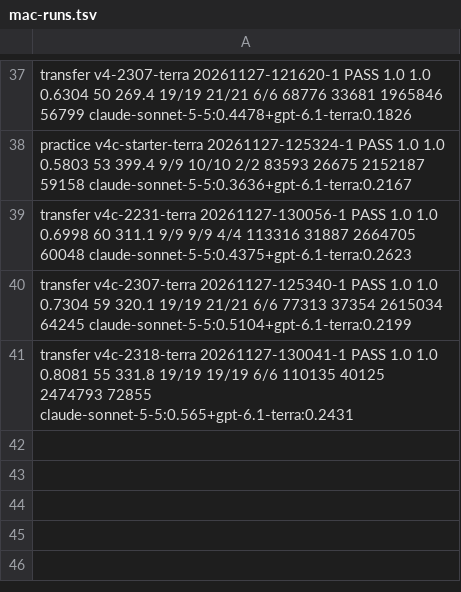
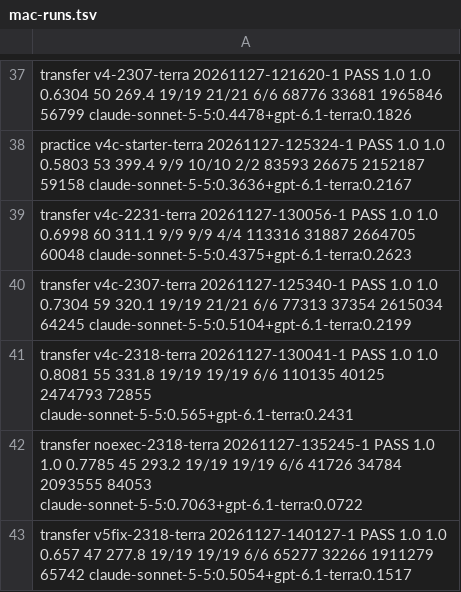
Before and after one commit to AadeshSalecha/modern-software-dev-assignments, a TSV file: .reppit/week6-agent-cost-optimization/mac-runs.tsv, drawn as a sheet; only a part is shown, gaps mark what is left out; the diff names each change by its address in the sheet, - before the commit and + after, or states it on an @@ line.

```diff
--- a/.reppit/week6-agent-cost-optimization/mac-runs.tsv
+++ b/.reppit/week6-agent-cost-optimization/mac-runs.tsv
+row 42: transfer noexec-2318-terra 20261127-135245-1 PASS 1.0 1.0 0.7785 45 293.2 19/19 19/19 6/6 41726 34784 2093555 84053 claude-sonnet-5-5:0.7063+gpt-6.1-terra:0.0722
+row 43: transfer v5fix-2318-terra 20261127-140127-1 PASS 1.0 1.0 0.657 47 277.8 19/19 19/19 6/6 65277 32266 1911279 65742 claude-sonnet-5-5:0.5054+gpt-6.1-terra:0.1517
```
Also changed, not shown: .reppit/week6-agent-cost-optimization/runs/index.tsv, 37 other files.
